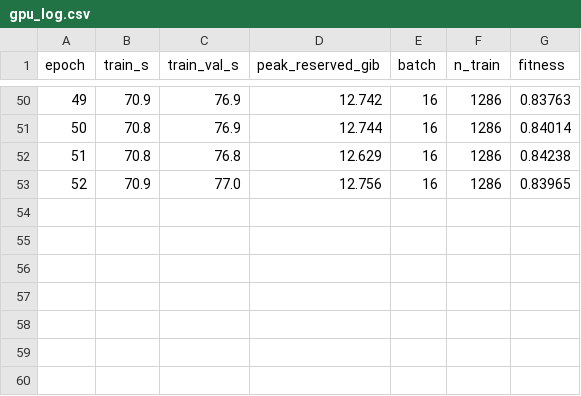
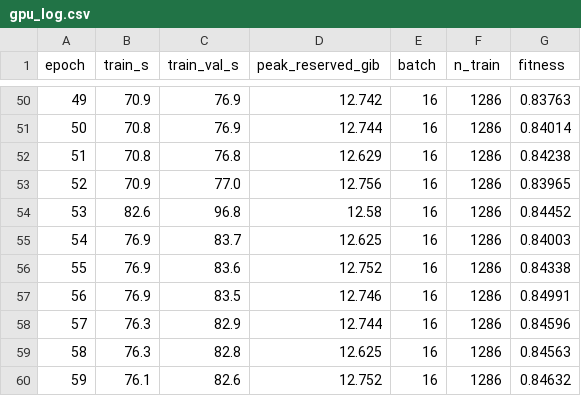
Before and after one commit to ajimaruu/bisindo-signer-independent, a CSV file: results/kaggle/ultralytics/rtdetr-l_loso_s2_seed0/gpu_log.csv, drawn as a sheet; only a part is shown, gaps mark what is left out.

```diff
--- a/results/kaggle/ultralytics/rtdetr-l_loso_s2_seed0/gpu_log.csv
+++ b/results/kaggle/ultralytics/rtdetr-l_loso_s2_seed0/gpu_log.csv
@@ -53 +53,8 @@ epoch,train_s,train_val_s,peak_reserved_gib,batch,n_train,fitness
 52,70.9,77.0,12.756,16,1286,0.83965
+53,82.6,96.8,12.58,16,1286,0.84452
+54,76.9,83.7,12.625,16,1286,0.84003
+55,76.9,83.6,12.752,16,1286,0.84338
+56,76.9,83.5,12.746,16,1286,0.84991
+57,76.3,82.9,12.744,16,1286,0.84596
+58,76.3,82.8,12.625,16,1286,0.84563
+59,76.1,82.6,12.752,16,1286,0.84632
```
Also changed, not shown: results/kaggle/sessions.csv, results/kaggle/ultralytics/rtdetr-l_loso_s2_seed0/results.csv, 21 other files.
